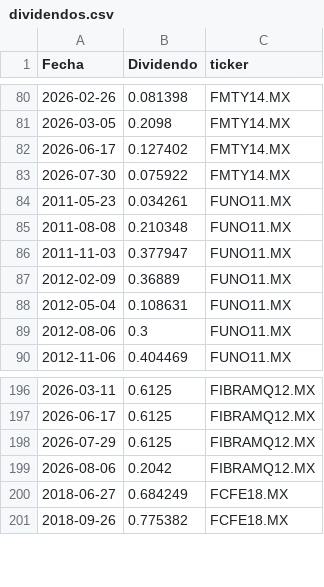
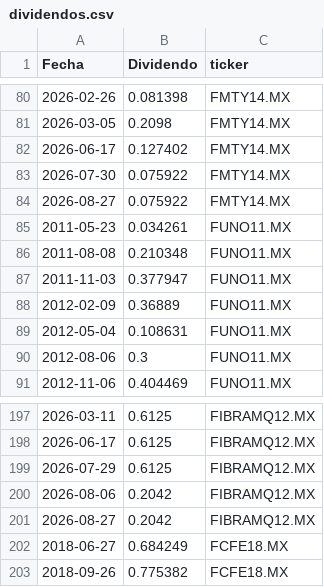
Before and after one commit to javirodriguez-da/fibra-dashboard, a CSV file: data/dividendos.csv, drawn as a sheet; only a part is shown, gaps mark what is left out.

```diff
--- a/data/dividendos.csv
+++ b/data/dividendos.csv
@@ -83,2 +83,3 @@ Fecha,Dividendo,ticker
 2026-07-30,0.075922,FMTY14.MX
+2026-08-27,0.075922,FMTY14.MX
 2011-05-23,0.034261,FUNO11.MX
@@ -199,2 +200,3 @@ Fecha,Dividendo,ticker
 2026-08-06,0.2042,FIBRAMQ12.MX
+2026-08-27,0.2042,FIBRAMQ12.MX
 2018-06-27,0.684249,FCFE18.MX
```
Also changed, not shown: data/precios.csv.
